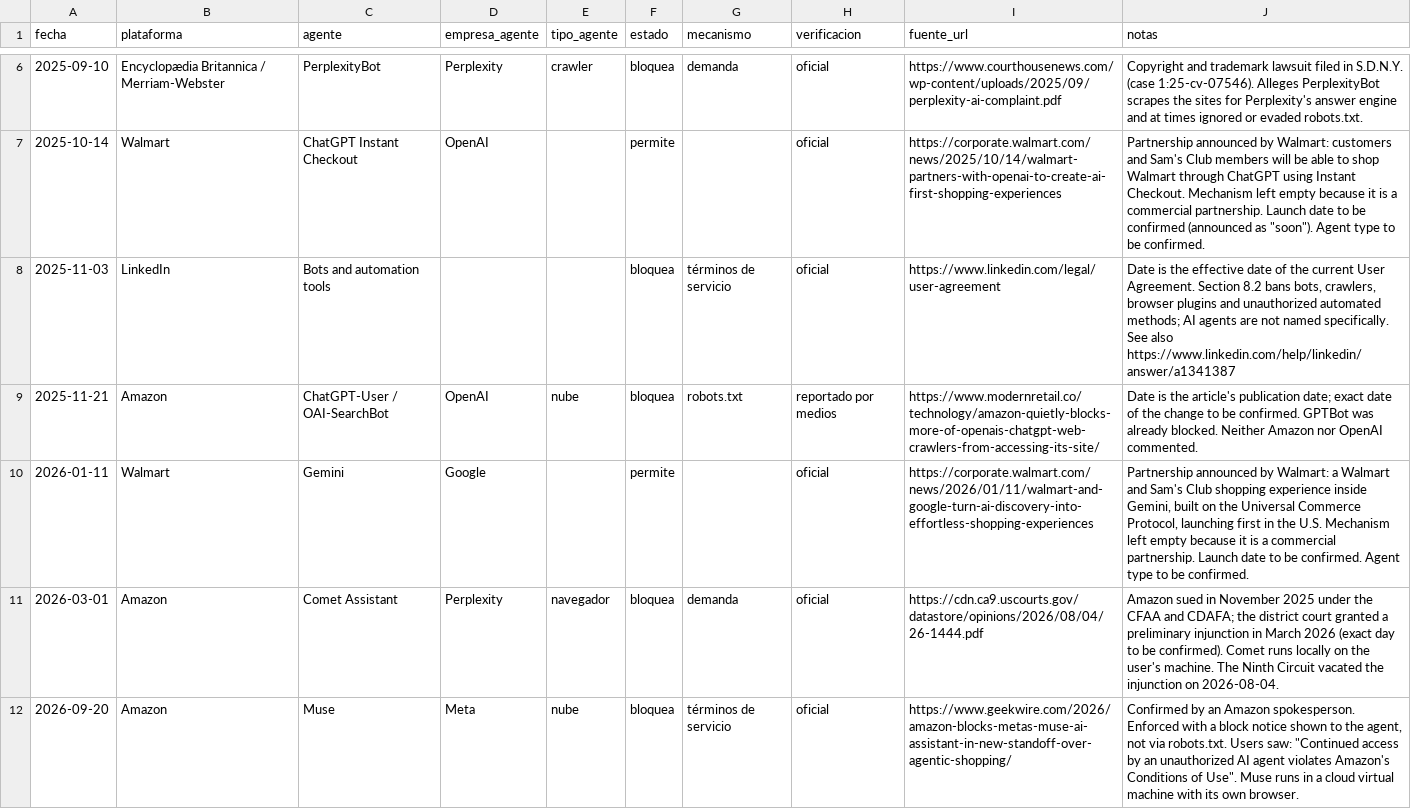
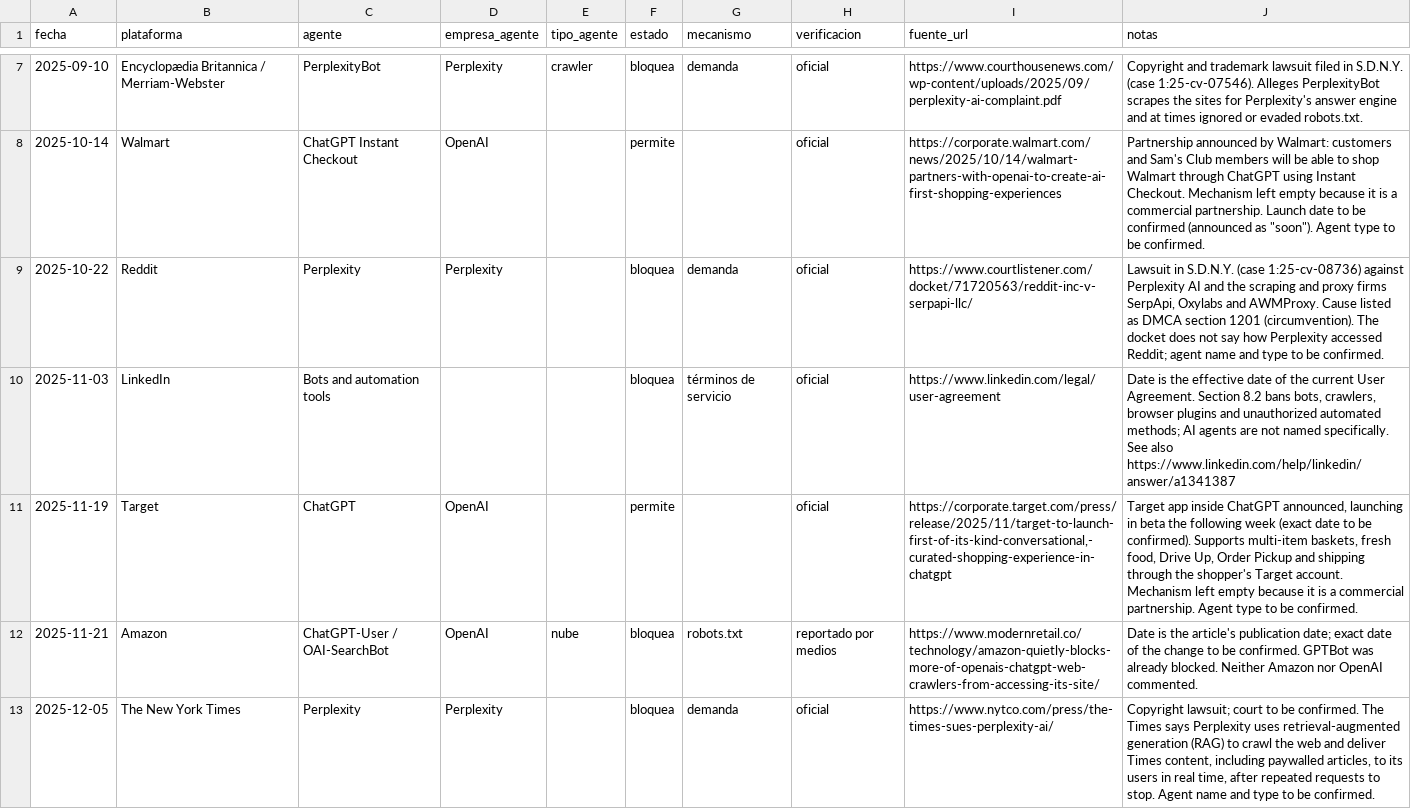
Before and after one commit to NeirenL/agent-access-tracker, a CSV file: data/events.csv, drawn as a sheet; only a part is shown, gaps mark what is left out; the shorter side is filled out with more unchanged rows; the diff covers the shown part only; the diff names each change by its address in the sheet, - before the commit and + after, or states it on an @@ line.

```diff
--- a/data/events.csv
+++ b/data/events.csv
+row 9: 2025-10-22 | Reddit | Perplexity | Perplexity |  | bloquea | demanda | oficial | https://www.courtlistener.com/docket/71720563/reddit-inc-v-serpapi-llc/ | Lawsuit in S.D.N.Y. (case 1:25-cv-08736) against Perplexity AI and the scraping and proxy firms SerpApi, Oxylabs and AWMProxy. Cause listed as DMCA section 1201 (circumvention). The docket does not say how Perplexity accessed Reddit; agent name and type to be confirmed.
+row 11: 2025-11-19 | Target | ChatGPT | OpenAI |  | permite |  | oficial | https://corporate.target.com/press/release/2025/11/target-to-launch-first-of-its-kind-conversational,-curated-shopping-experience-in-chatgpt | Target app inside ChatGPT announced, launching in beta the following week (exact date to be confirmed). Supports multi-item baskets, fresh food, Drive Up, Order Pickup and shipping through the shopper's Target account. Mechanism left empty because it is a commercial partnership. Agent type to be confirmed.
+row 13: 2025-12-05 | The New York Times | Perplexity | Perplexity |  | bloquea | demanda | oficial | https://www.nytco.com/press/the-times-sues-perplexity-ai/ | Copyright lawsuit; court to be confirmed. The Times says Perplexity uses retrieval-augmented generation (RAG) to crawl the web and deliver Times content, including paywalled articles, to its users in real time, after repeated requests to stop. Agent name and type to be confirmed.
```
Also changed, not shown: 10 added rows elsewhere in this file, 1 other file.
